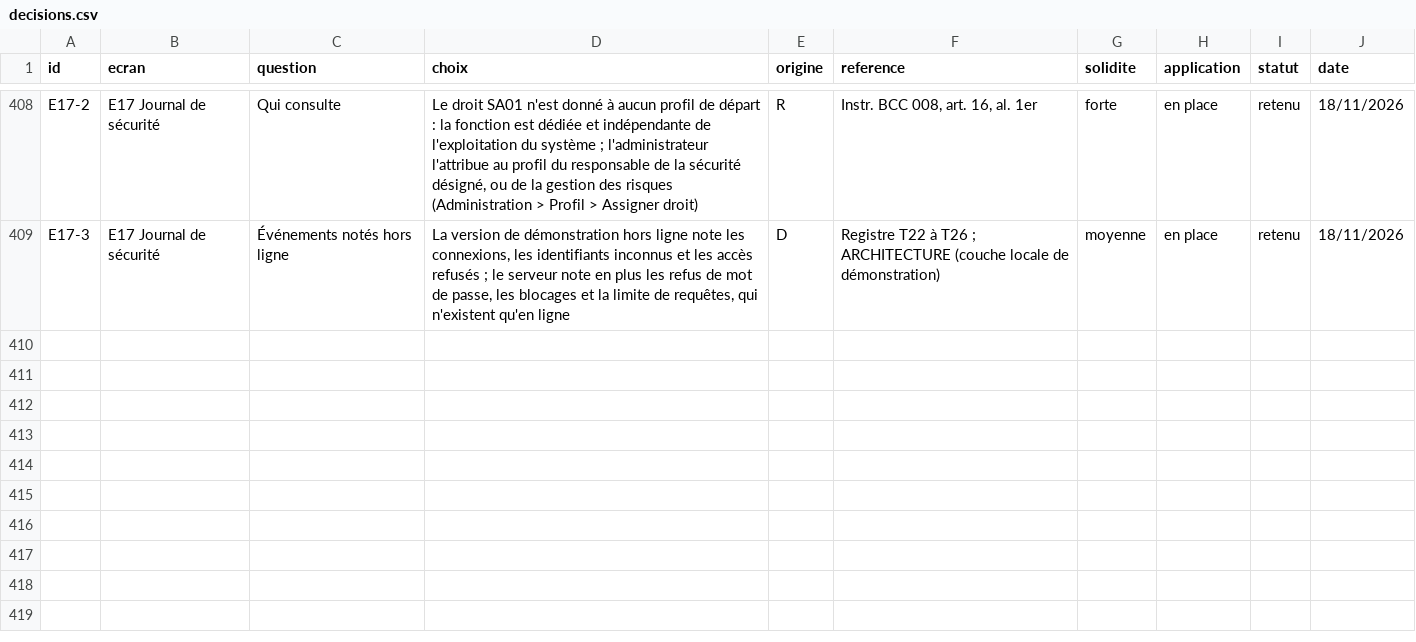
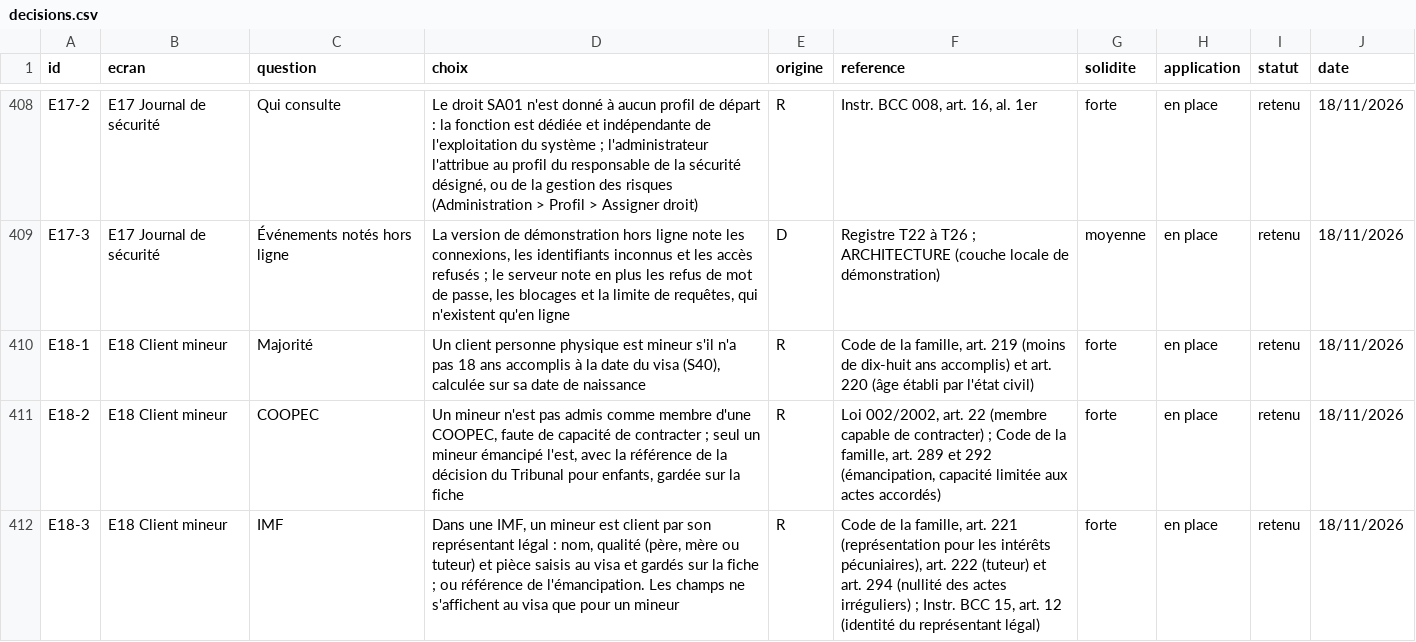
Before and after one commit to manatandu/Microfina-, a CSV file: replica/decisions.csv, drawn as a sheet; only a part is shown, gaps mark what is left out.

```diff
--- a/replica/decisions.csv
+++ b/replica/decisions.csv
@@ -409 +409,4 @@ E17-2,E17 Journal de sécurité,Qui consulte,"Le droit SA01 n'est donné à aucu
 E17-3,E17 Journal de sécurité,Événements notés hors ligne,"La version de démonstration hors ligne note les connexions, les identifiants inconnus et les accès refusés ; le serveur note en plus les refus de mot de passe, les blocages et la limite de requêtes, qui n'existent qu'en ligne",D,Registre T22 à T26 ; ARCHITECTURE (couche locale de démonstration),moyenne,en place,retenu,18/11/2026
+E18-1,E18 Client mineur,Majorité,"Un client personne physique est mineur s'il n'a pas 18 ans accomplis à la date du visa (S40), calculée sur sa date de naissance",R,"Code de la famille, art. 219 (moins de dix-huit ans accomplis) et art. 220 (âge établi par l'état civil)",forte,en place,retenu,18/11/2026
+E18-2,E18 Client mineur,COOPEC,"Un mineur n'est pas admis comme membre d'une COOPEC, faute de capacité de contracter ; seul un mineur émancipé l'est, avec la référence de la décision du Tribunal pour enfants, gardée sur la fiche",R,"Loi 002/2002, art. 22 (membre capable de contracter) ; Code de la famille, art. 289 et 292 (émancipation, capacité limitée aux actes accordés)",forte,en place,retenu,18/11/2026
+E18-3,E18 Client mineur,IMF,"Dans une IMF, un mineur est client par son représentant légal : nom, qualité (père, mère ou tuteur) et pièce saisis au visa et gardés sur la fiche ; ou référence de l'émancipation. Les champs ne s'affichent au visa que pour un mineur",R,"Code de la famille, art. 221 (représentation pour les intérêts pécuniaires), art. 222 (tuteur) et art. 294 (nullité des actes irréguliers) ; Instr. BCC 15, art. 12 (identité du représentant légal)",forte,en place,retenu,18/11/2026
```
Also changed, not shown: 10 other files.
